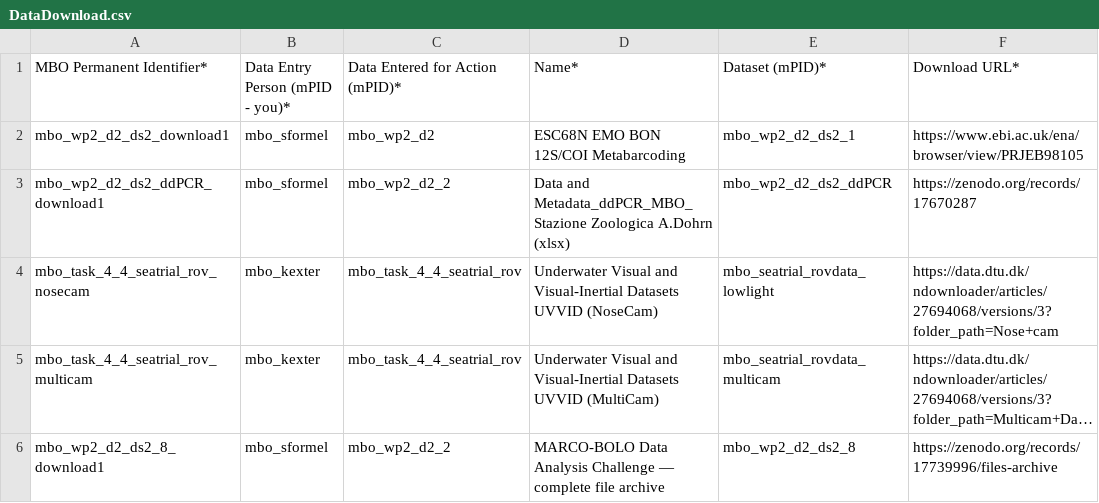
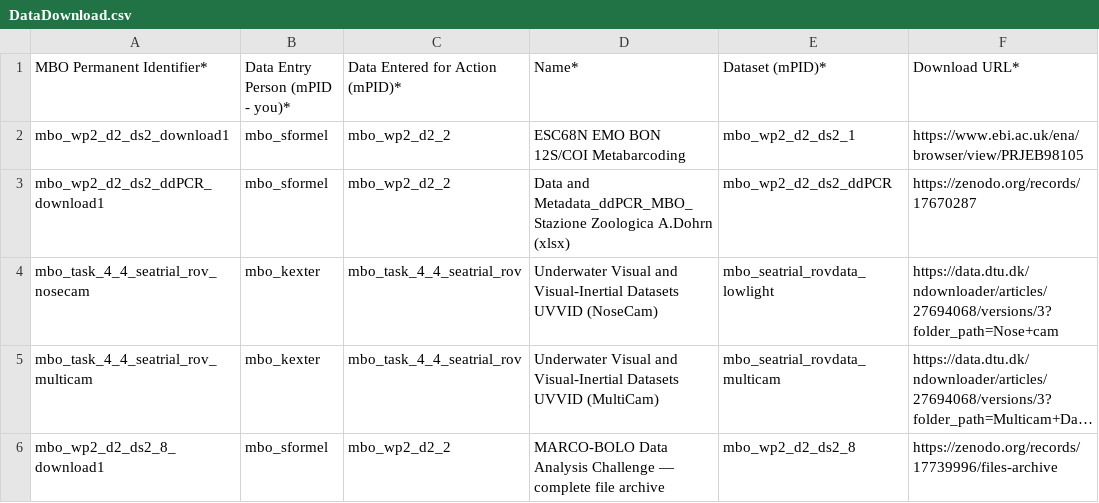
Before and after one commit to marco-bolo/csv-to-json-ld, a CSV file: data/DataDownload.csv, drawn as a sheet; only a part is shown; long unchanged cells end in …; the diff names each change by its address in the sheet, - before the commit and + after, or states it on an @@ line.

```diff
--- a/data/DataDownload.csv
+++ b/data/DataDownload.csv
-C2 (Data Entered for Action (mPID)*): mbo_wp2_d2
+C2 (Data Entered for Action (mPID)*): mbo_wp2_d2_2
```
Also changed, not shown: data/Dataset.csv, data/Document.csv, 2 other files.
